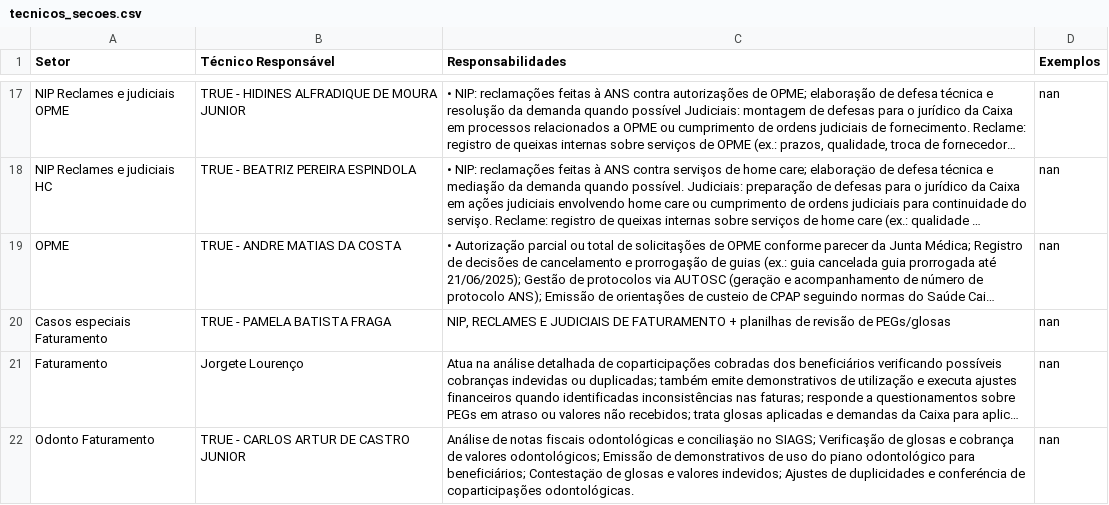
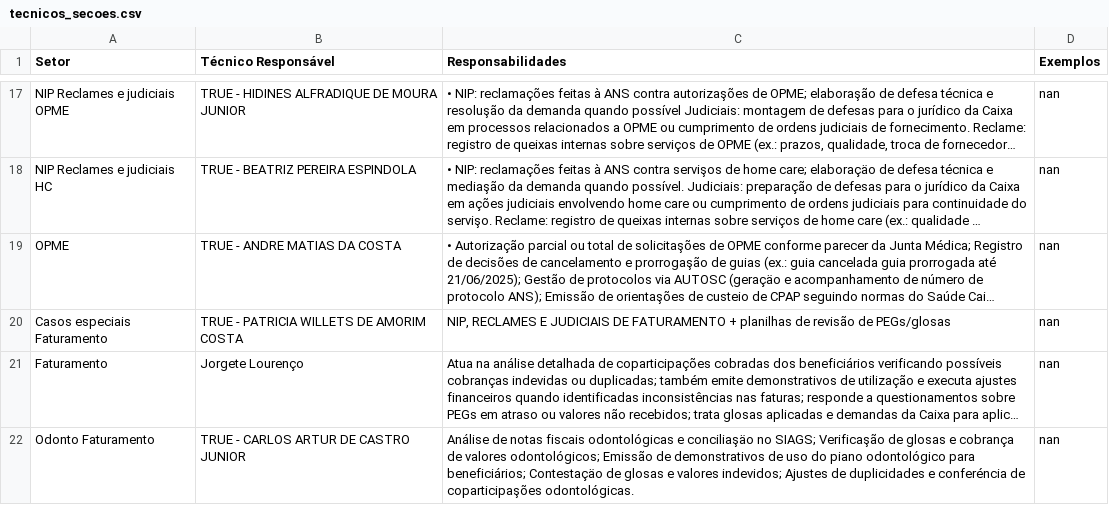
Before and after one commit to RafaelAbath/RAG-analise-chamados, a CSV file: data/tecnicos_secoes.csv, drawn as a sheet; only a part is shown, gaps mark what is left out; long unchanged cells end in …; the diff names each change by its address in the sheet, - before the commit and + after, or states it on an @@ line.

```diff
--- a/data/tecnicos_secoes.csv
+++ b/data/tecnicos_secoes.csv
-B20 (Técnico Responsável): TRUE - PAMELA BATISTA FRAGA
+B20 (Técnico Responsável): TRUE - PATRICIA WILLETS DE AMORIM COSTA
```
Also changed, not shown: 3 other files.
